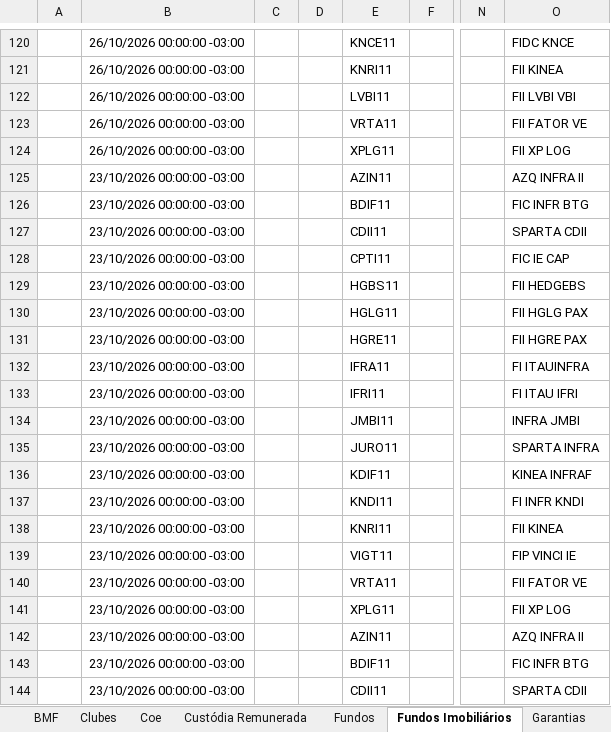
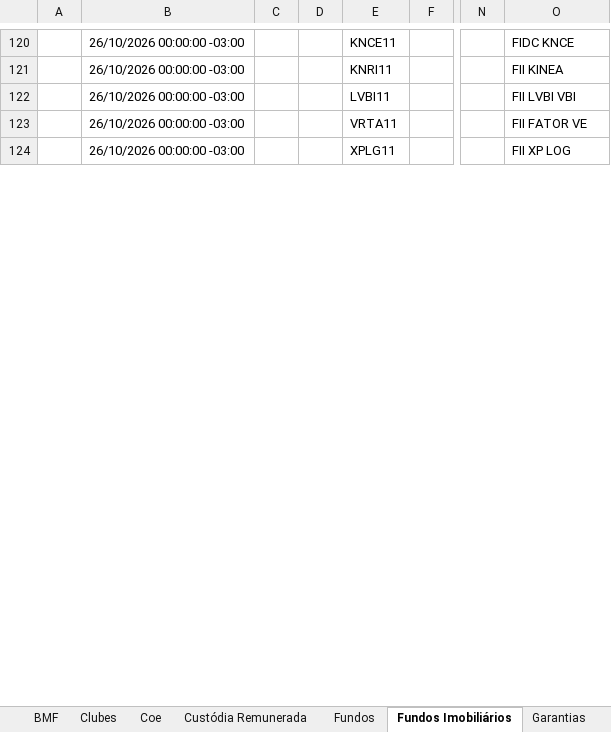
Before and after one commit to AloacaoMWealth/alocationmwealth, an Excel workbook: posicoes/XP.xlsx, sheet Fundos Imobiliários, drawn as a sheet; only a part is shown, gaps mark what is left out; values as stored, in another font and other column widths than the file's, no borders; removed rows and columns are numbered as before the commit, all else as after; rows hold the shown columns only; the diff covers the shown part only; the diff names each change by its address in the sheet, - before the commit and + after, or states it on an @@ line.

```diff
--- a/posicoes/XP.xlsx (sheet Fundos Imobiliários)
+++ b/posicoes/XP.xlsx (sheet Fundos Imobiliários)
-row 125:  | 23/10/2026 00:00:00 -03:00 |  |  | AZIN11 |  |  | AZQ INFRA II
-row 126:  | 23/10/2026 00:00:00 -03:00 |  |  | BDIF11 |  |  | FIC INFR BTG
-row 127:  | 23/10/2026 00:00:00 -03:00 |  |  | CDII11 |  |  | SPARTA CDII
-row 128:  | 23/10/2026 00:00:00 -03:00 |  |  | CPTI11 |  |  | FIC IE CAP
-row 129:  | 23/10/2026 00:00:00 -03:00 |  |  | HGBS11 |  |  | FII HEDGEBS
-row 130:  | 23/10/2026 00:00:00 -03:00 |  |  | HGLG11 |  |  | FII HGLG PAX
-row 131:  | 23/10/2026 00:00:00 -03:00 |  |  | HGRE11 |  |  | FII HGRE PAX
-row 132:  | 23/10/2026 00:00:00 -03:00 |  |  | IFRA11 |  |  | FI ITAUINFRA
-row 133:  | 23/10/2026 00:00:00 -03:00 |  |  | IFRI11 |  |  | FI ITAU IFRI
-row 134:  | 23/10/2026 00:00:00 -03:00 |  |  | JMBI11 |  |  | INFRA JMBI
-row 135:  | 23/10/2026 00:00:00 -03:00 |  |  | JURO11 |  |  | SPARTA INFRA
-row 136:  | 23/10/2026 00:00:00 -03:00 |  |  | KDIF11 |  |  | KINEA INFRAF
-row 137:  | 23/10/2026 00:00:00 -03:00 |  |  | KNDI11 |  |  | FI INFR KNDI
-row 138:  | 23/10/2026 00:00:00 -03:00 |  |  | KNRI11 |  |  | FII KINEA
-row 139:  | 23/10/2026 00:00:00 -03:00 |  |  | VIGT11 |  |  | FIP VINCI IE
-row 140:  | 23/10/2026 00:00:00 -03:00 |  |  | VRTA11 |  |  | FII FATOR VE
-row 141:  | 23/10/2026 00:00:00 -03:00 |  |  | XPLG11 |  |  | FII XP LOG
-row 142:  | 23/10/2026 00:00:00 -03:00 |  |  | AZIN11 |  |  | AZQ INFRA II
-row 143:  | 23/10/2026 00:00:00 -03:00 |  |  | BDIF11 |  |  | FIC INFR BTG
-row 144:  | 23/10/2026 00:00:00 -03:00 |  |  | CDII11 |  |  | SPARTA CDII
```
Also changed, not shown: 258 added rows, 230 removed rows, 7 moved rows and 123 edited cells elsewhere in this sheet, sheet Fundos, sheet Ações, sheet Proventos, sheet Renda Fixa, sheet Financeiro, sheet Previdência, 5 more sheets, posicoes/BTG.xlsx, 1 other file.
